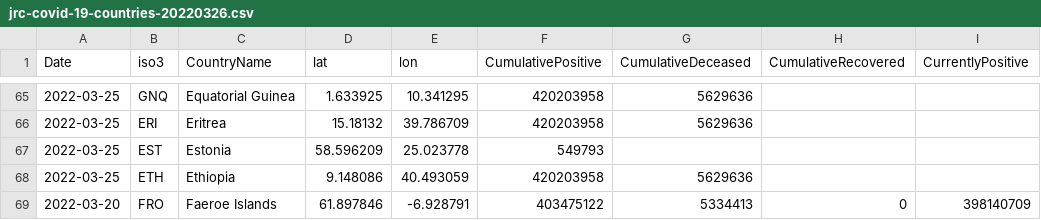
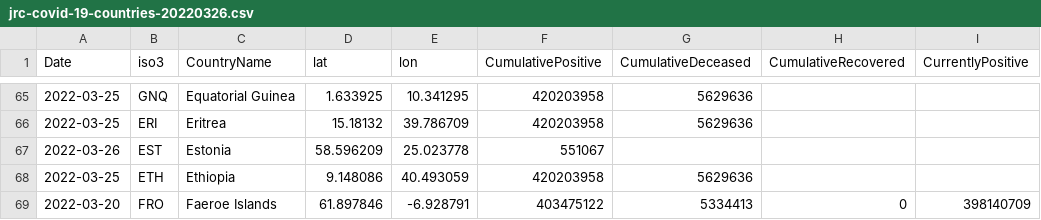
Before and after one commit to epistemological/world_covid_eu, a CSV file: data-by-country/jrc-covid-19-countries-20220326.csv, drawn as a sheet; only a part is shown, gaps mark what is left out; the diff names each change by its address in the sheet, - before the commit and + after, or states it on an @@ line.

```diff
--- a/data-by-country/jrc-covid-19-countries-20220326.csv
+++ b/data-by-country/jrc-covid-19-countries-20220326.csv
-A67 (Date): 2022-03-25
+A67 (Date): 2022-03-26
-F67 (CumulativePositive): 549793
+F67 (CumulativePositive): 551067
```
Also changed, not shown: data-by-country/jrc-covid-19-countries-latest.csv, data-of-world/jrc-covid-19-world-latest.csv, 3 other files.
